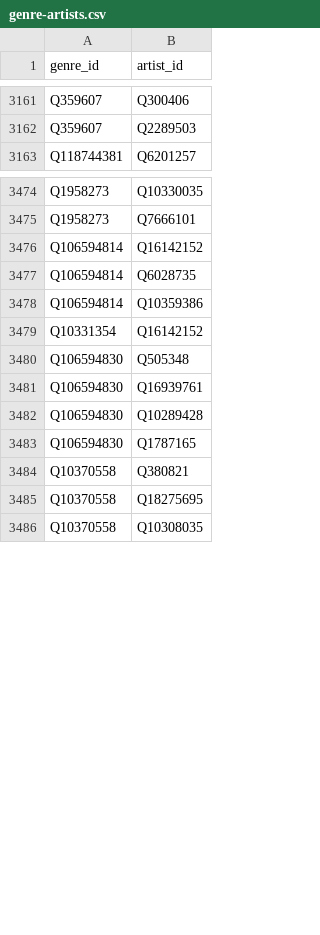
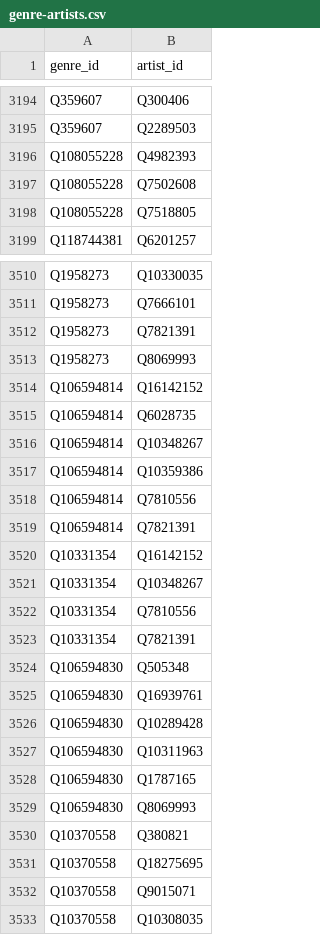
Before and after one commit to Maxitriangle/genre-atlas, a CSV file: data/genre-artists.csv, drawn as a sheet; only a part is shown, gaps mark what is left out; the diff covers the shown part only; the diff names each change by its address in the sheet, - before the commit and + after, or states it on an @@ line.

```diff
--- a/data/genre-artists.csv
+++ b/data/genre-artists.csv
+row 3196: Q108055228 | Q4982393
+row 3197: Q108055228 | Q7502608
+row 3198: Q108055228 | Q7518805
+row 3512: Q1958273 | Q7821391
+row 3513: Q1958273 | Q8069993
+row 3516: Q106594814 | Q10348267
+row 3518: Q106594814 | Q7810556
+row 3519: Q106594814 | Q7821391
+row 3521: Q10331354 | Q10348267
+row 3522: Q10331354 | Q7810556
+row 3523: Q10331354 | Q7821391
+row 3527: Q106594830 | Q10311963
+row 3529: Q106594830 | Q8069993
+row 3532: Q10370558 | Q9015071
```
Also changed, not shown: 53 added rows and 11 edited cells elsewhere in this file, data/artists.csv, 1 other file.
